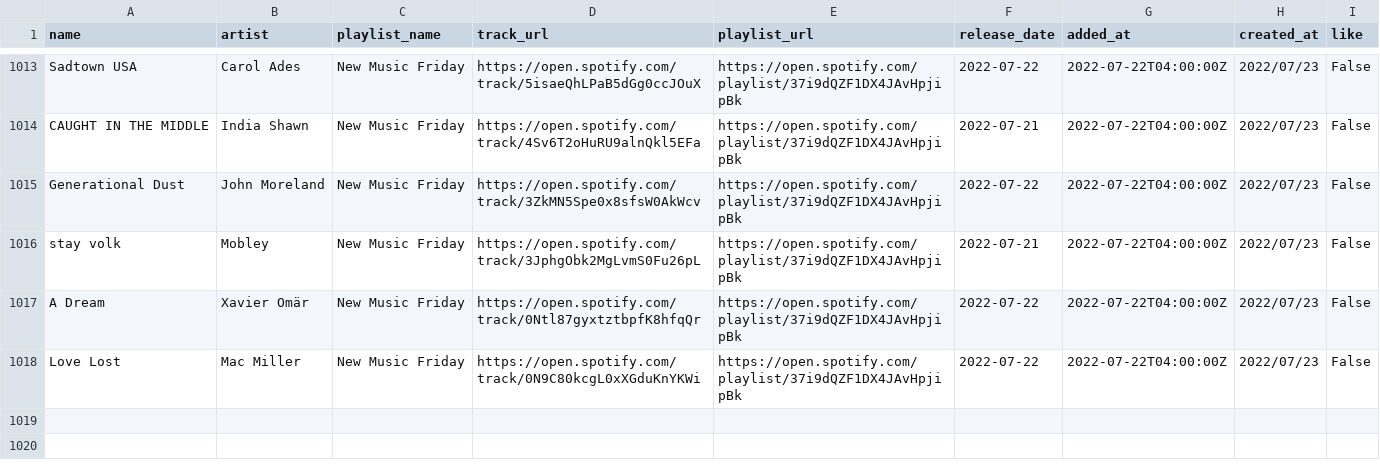
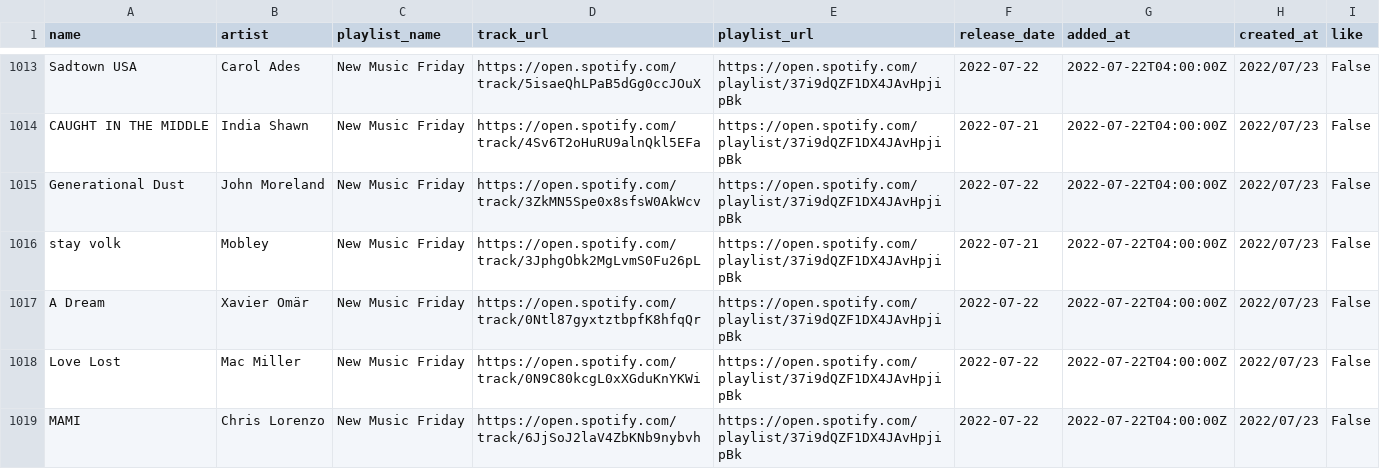
Before and after one commit to hellomyzn/new-tracks, a CSV file: backend/src/csv/tracks.csv, drawn as a sheet; only a part is shown, gaps mark what is left out.

Commit message:
csv track

```diff
--- a/backend/src/csv/tracks.csv
+++ b/backend/src/csv/tracks.csv
@@ -1018 +1018,2 @@ A Dream,Xavier Omär,New Music Friday,https://open.spotify.com/track/0Ntl87gyxtz
 Love Lost,Mac Miller,New Music Friday,https://open.spotify.com/track/0N9C80kcgL0xXGduKnYKWi,https://open.spotify.com/playlist/37i9dQZF1DX4JAvHpjipBk,2022-07-22,2022-07-22T04:00:00Z,2022/07/23,False
+MAMI,Chris Lorenzo,New Music Friday,https://open.spotify.com/track/6JjSoJ2laV4ZbKNb9nybvh,https://open.spotify.com/playlist/37i9dQZF1DX4JAvHpjipBk,2022-07-22,2022-07-22T04:00:00Z,2022/07/23,False
```
Also changed, not shown: 4 other files.
